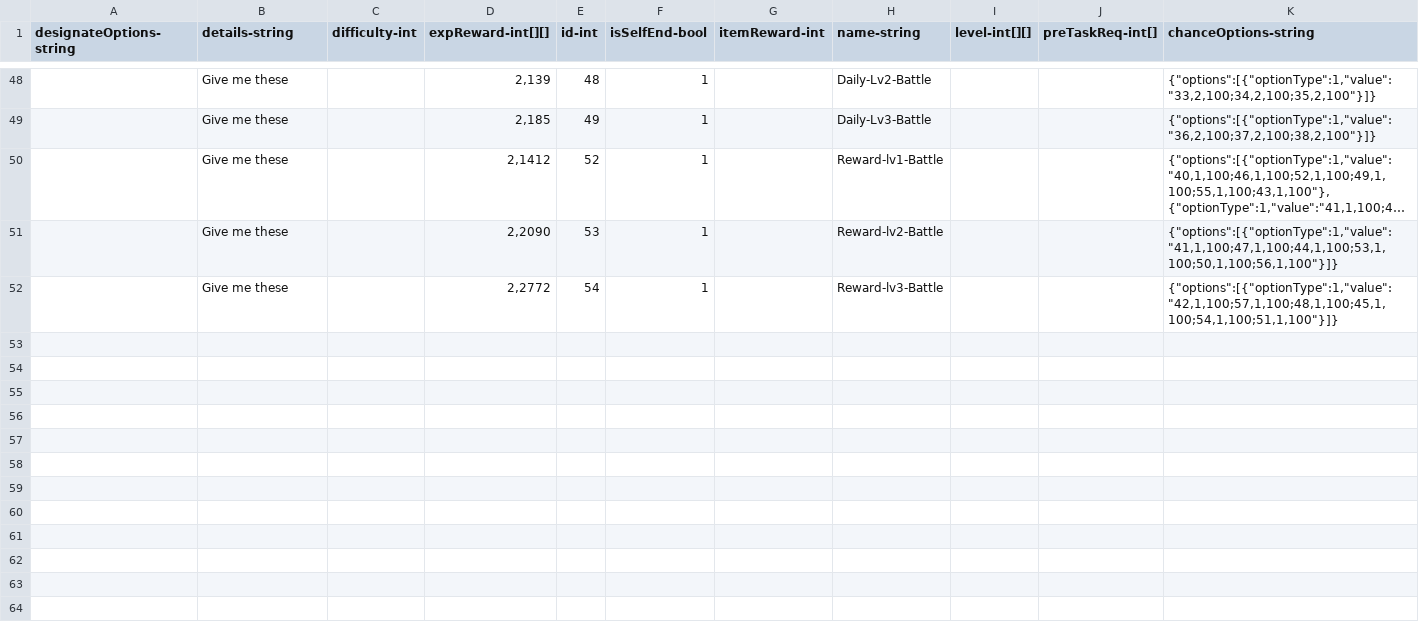
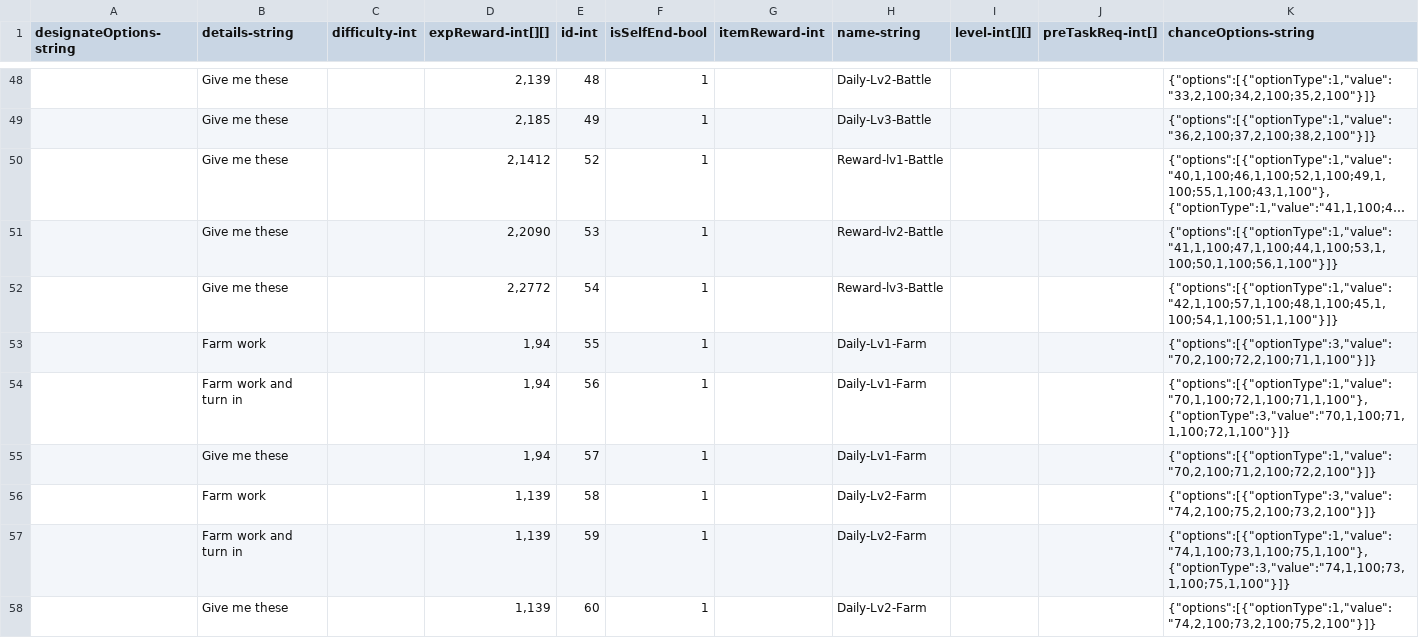
Before and after one commit to qqoo6789/shared-unity-core, a CSV file: Res/DataTable/Csv/Task.csv, drawn as a sheet; only a part is shown, gaps mark what is left out; long unchanged cells end in …; the diff covers the shown part only.

```diff
--- a/Res/DataTable/Csv/Task.csv
+++ b/Res/DataTable/Csv/Task.csv
@@ -52 +52,7 @@ designateOptions-string,details-string,difficulty-int,expReward-int[][],id-int,i
 ,Give me these,,"2,2772",54,1,,Reward-lv3-Battle,,,"{""options"":[{""optionType"":1,""value"":""42,1,100;57,1,100;48,1,100;45,1,100;54,1,100;51,1,100""}]}"
+,Farm work,,"1,94",55,1,,Daily-Lv1-Farm,,,"{""options"":[{""optionType"":3,""value"":""70,2,100;72,2,100;71,1,100""}]}"
+,Farm work and turn in,,"1,94",56,1,,Daily-Lv1-Farm,,,"{""options"":[{""optionType"":1,""value"":""70,1,100;72,1,100;71,1,100""},{""optionType"":3,""value"":""70,1,100;71,1,100;72,1,100""}]}"
+,Give me these,,"1,94",57,1,,Daily-Lv1-Farm,,,"{""options"":[{""optionType"":1,""value"":""70,2,100;71,2,100;72,2,100""}]}"
+,Farm work,,"1,139",58,1,,Daily-Lv2-Farm,,,"{""options"":[{""optionType"":3,""value"":""74,2,100;75,2,100;73,2,100""}]}"
+,Farm work and turn in,,"1,139",59,1,,Daily-Lv2-Farm,,,"{""options"":[{""optionType"":1,""value"":""74,1,100;73,1,100;75,1,100""},{""optionType"":3,""value"":""74,1,100;73,1,100;75,1,100""}]}"
+,Give me these,,"1,139",60,1,,Daily-Lv2-Farm,,,"{""options"":[{""optionType"":1,""value"":""74,2,100;73,2,100;75,2,100""}]}"
```
Also changed, not shown: 18 added rows elsewhere in this file, Res/DataTable/Csv/CraftBuilding.csv, Res/DataTable/Csv/Item.csv, 8 other files.
